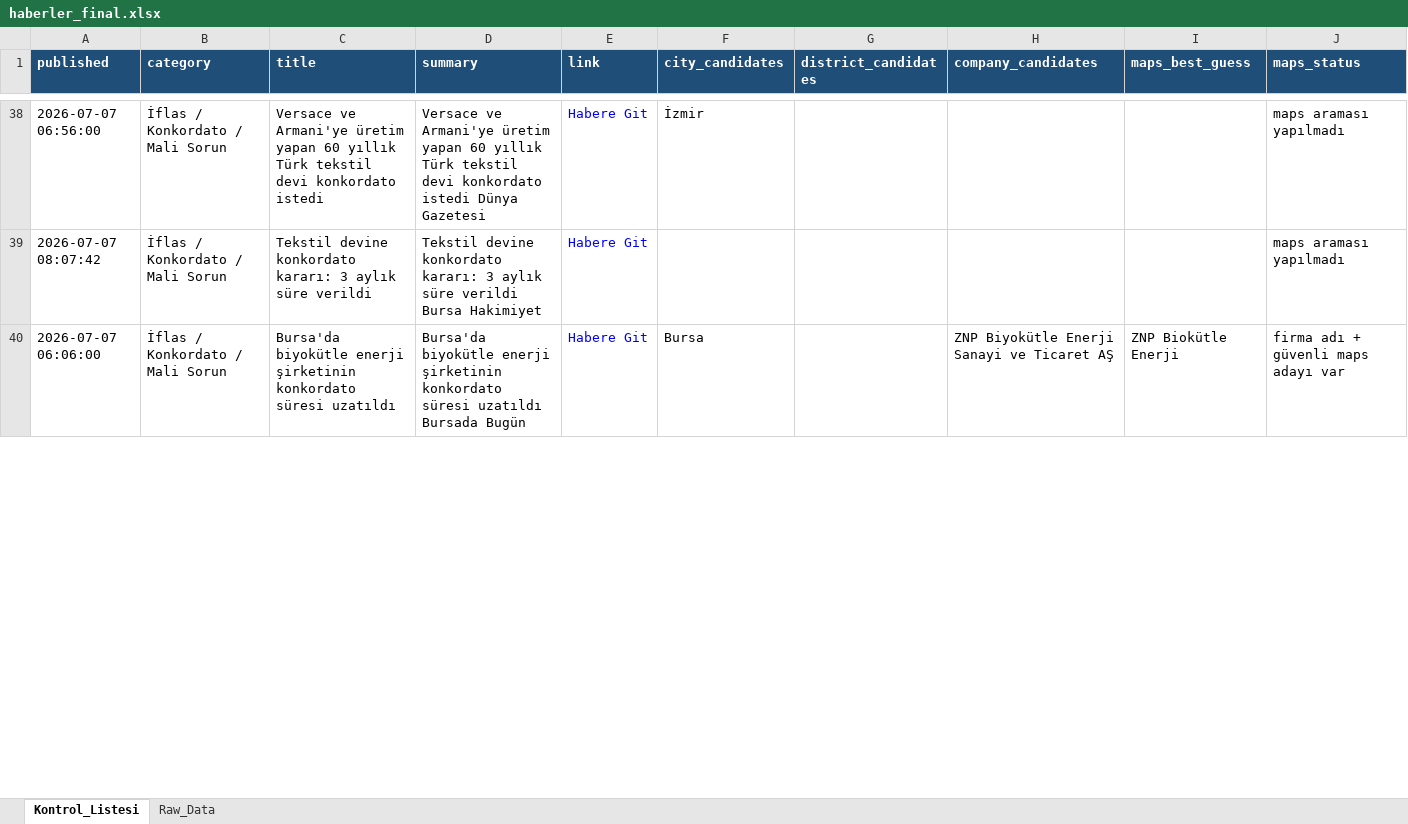
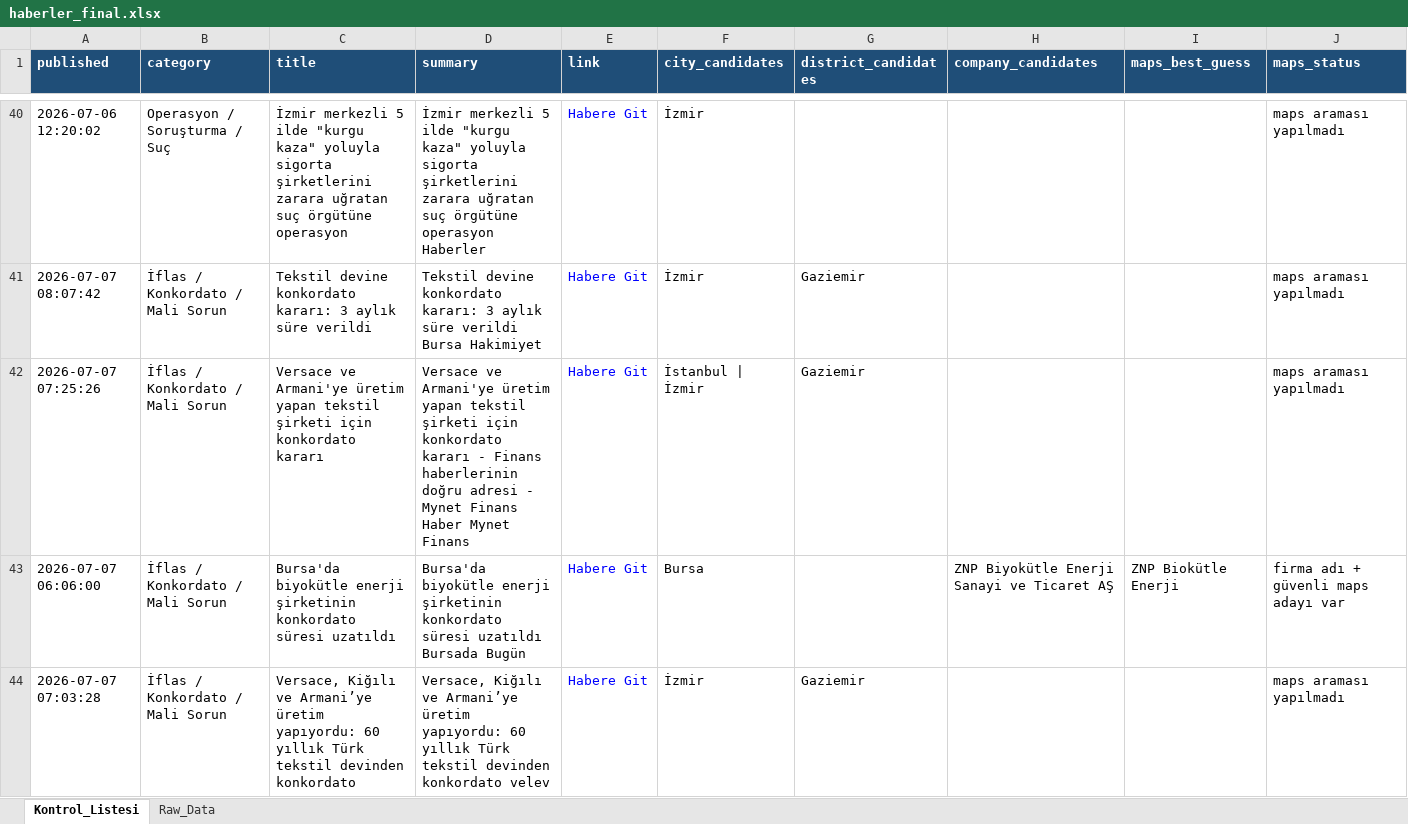
Before and after one commit to 19982109/haber-risk-monitor, an Excel workbook: data/haberler_final.xlsx, sheet Kontrol_Listesi, drawn as a sheet; only a part is shown, gaps mark what is left out; values as stored, in another font and other column widths than the file's, no borders; addresses are those after the commit; the diff covers the shown part only; the diff names each change by its address in the sheet, - before the commit and + after, or states it on an @@ line.

```diff
--- a/data/haberler_final.xlsx (sheet Kontrol_Listesi)
+++ b/data/haberler_final.xlsx (sheet Kontrol_Listesi)
-A40 (published): 2026-07-07 06:56:00
+A40 (published): 2026-07-06 12:20:02
-B40 (category): İflas / Konkordato / Mali Sorun
+B40 (category): Operasyon / Soruşturma / Suç
-C40 (title): Versace ve Armani'ye üretim yapan 60 yıllık Türk tekstil devi konkordato istedi
+C40 (title): İzmir merkezli 5 ilde "kurgu kaza" yoluyla sigorta şirketlerini zarara uğratan suç örgütüne operasyon
-D40 (summary): Versace ve Armani'ye üretim yapan 60 yıllık Türk tekstil devi konkordato istedi Dünya Gazetesi
+D40 (summary): İzmir merkezli 5 ilde "kurgu kaza" yoluyla sigorta şirketlerini zarara uğratan suç örgütüne operasyon Haberler
-F41 (city_candidates): (empty)
+F41 (city_candidates): İzmir
-G41 (district_candidates): (empty)
+G41 (district_candidates): Gaziemir
+row 42: 2026-07-07 07:25:26 | İflas / Konkordato / Mali Sorun | Versace ve Armani'ye üretim yapan tekstil şirketi için konkordato kararı | Versace ve Armani'ye üretim yapan tekstil şirketi için konkordato kararı - Finans haberlerinin doğru adresi - Mynet Finans Haber Mynet Finans | Habere Git | İstanbul | İzmir | Gaziemir |  |  | maps araması yapılmadı
+row 44: 2026-07-07 07:03:28 | İflas / Konkordato / Mali Sorun | Versace, Kiğılı ve Armani’ye üretim yapıyordu: 60 yıllık Türk tekstil devinden konkordato | Versace, Kiğılı ve Armani’ye üretim yapıyordu: 60 yıllık Türk tekstil devinden konkordato velev | Habere Git | İzmir | Gaziemir |  |  | maps araması yapılmadı
```
Also changed, not shown: 22 added rows, 15 removed rows, 1 moved row and 61 edited cells elsewhere in this sheet, sheet Raw_Data, 1 other file.
